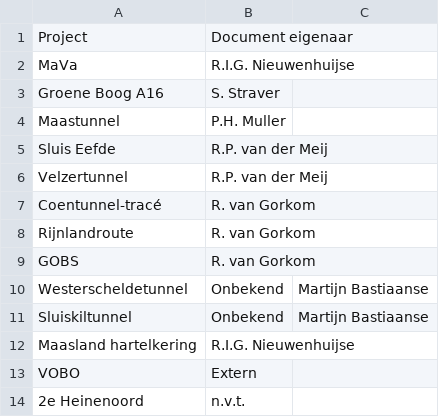
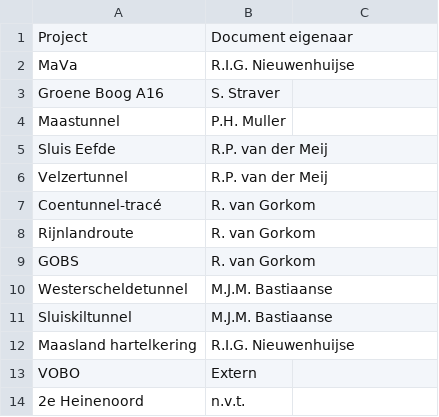
Before and after one commit to cwend-iam/DocumentenLobbyFork, a CSV file: res/Overzicht_Eigenaarschap_documenten.csv, drawn as a sheet; the diff names each change by its address in the sheet, - before the commit and + after, or states it on an @@ line.

```diff
--- a/res/Overzicht_Eigenaarschap_documenten.csv
+++ b/res/Overzicht_Eigenaarschap_documenten.csv
-B10:B11: Onbekend
+B10:B11: M.J.M. Bastiaanse
-C10:C11: Martijn Bastiaanse
+C10:C11: (empty)
```
Also changed, not shown: res/Overzicht_Personen_Informatie.csv.
